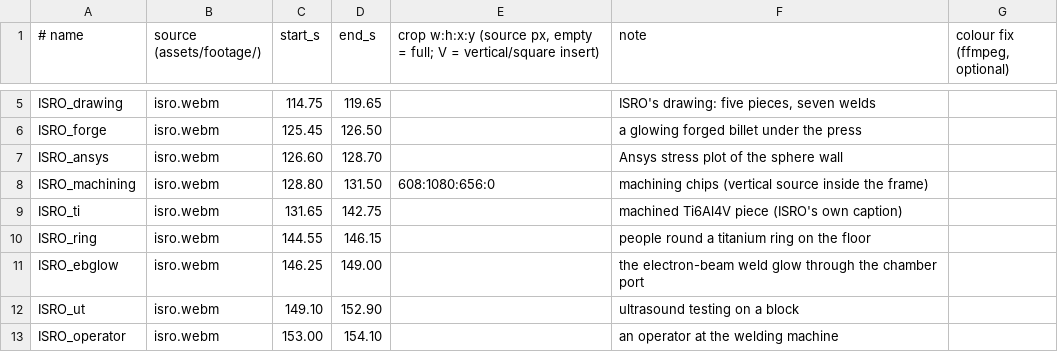
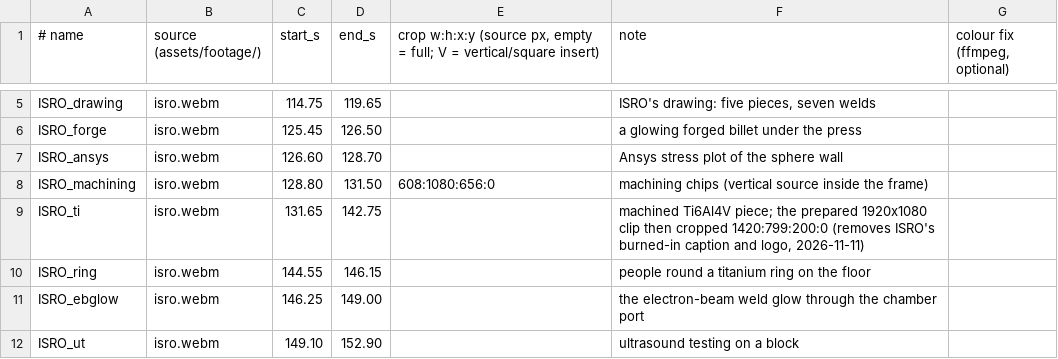
Before and after one commit to mkmk749278/Creator, a TSV file: projects/matsya-6000/media/clips.tsv, drawn as a sheet; only a part is shown, gaps mark what is left out; the shorter side is filled out with more unchanged rows.

```diff
--- a/projects/matsya-6000/media/clips.tsv
+++ b/projects/matsya-6000/media/clips.tsv
@@ -8,3 +8,3 @@ ISRO_ansys	isro.webm	126.60	128.70		Ansys stress plot of the sphere wall
 ISRO_machining	isro.webm	128.80	131.50	608:1080:656:0	machining chips (vertical source inside the frame)
-ISRO_ti	isro.webm	131.65	142.75		machined Ti6Al4V piece (ISRO's own caption)
+ISRO_ti	isro.webm	131.65	142.75		machined Ti6Al4V piece; the prepared 1920x1080 clip then cropped 1420:799:200:0 (removes ISRO's burned-in caption and logo, 2026-11-11)
 ISRO_ring	isro.webm	144.55	146.15		people round a titanium ring on the floor
```
Also changed, not shown: 2 other files.
